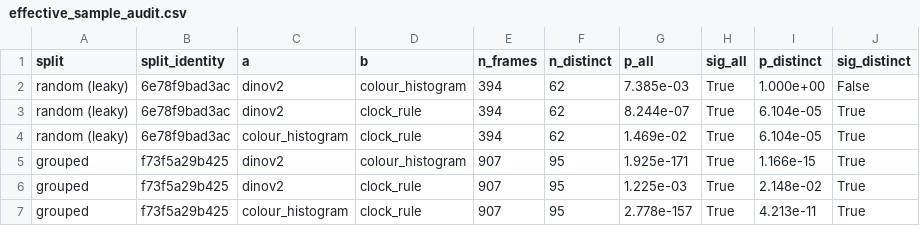
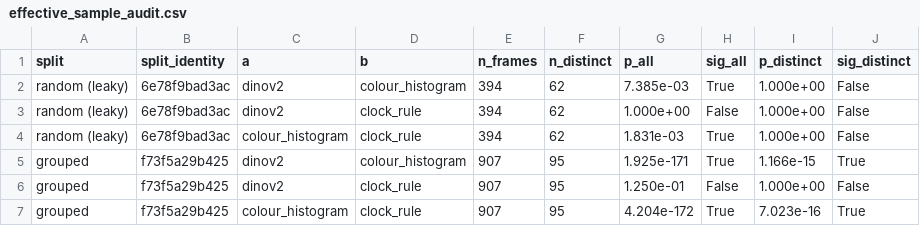
Before and after one commit to Mariam-Srour2003/multi-pitch-occupancy, a CSV file: results/effective_sample_audit.csv, drawn as a sheet.

```diff
--- a/results/effective_sample_audit.csv
+++ b/results/effective_sample_audit.csv
@@ -2,6 +2,6 @@ split,split_identity,a,b,n_frames,n_distinct,p_all,sig_all,p_distinct,sig_distin
 random (leaky),6e78f9bad3ac,dinov2,colour_histogram,394,62,7.385e-03,True,1.000e+00,False
-random (leaky),6e78f9bad3ac,dinov2,clock_rule,394,62,8.244e-07,True,6.104e-05,True
-random (leaky),6e78f9bad3ac,colour_histogram,clock_rule,394,62,1.469e-02,True,6.104e-05,True
+random (leaky),6e78f9bad3ac,dinov2,clock_rule,394,62,1.000e+00,False,1.000e+00,False
+random (leaky),6e78f9bad3ac,colour_histogram,clock_rule,394,62,1.831e-03,True,1.000e+00,False
 grouped,f73f5a29b425,dinov2,colour_histogram,907,95,1.925e-171,True,1.166e-15,True
-grouped,f73f5a29b425,dinov2,clock_rule,907,95,1.225e-03,True,2.148e-02,True
-grouped,f73f5a29b425,colour_histogram,clock_rule,907,95,2.778e-157,True,4.213e-11,True
+grouped,f73f5a29b425,dinov2,clock_rule,907,95,1.250e-01,False,1.000e+00,False
+grouped,f73f5a29b425,colour_histogram,clock_rule,907,95,4.204e-172,True,7.023e-16,True
```
Also changed, not shown: 1 other file.
